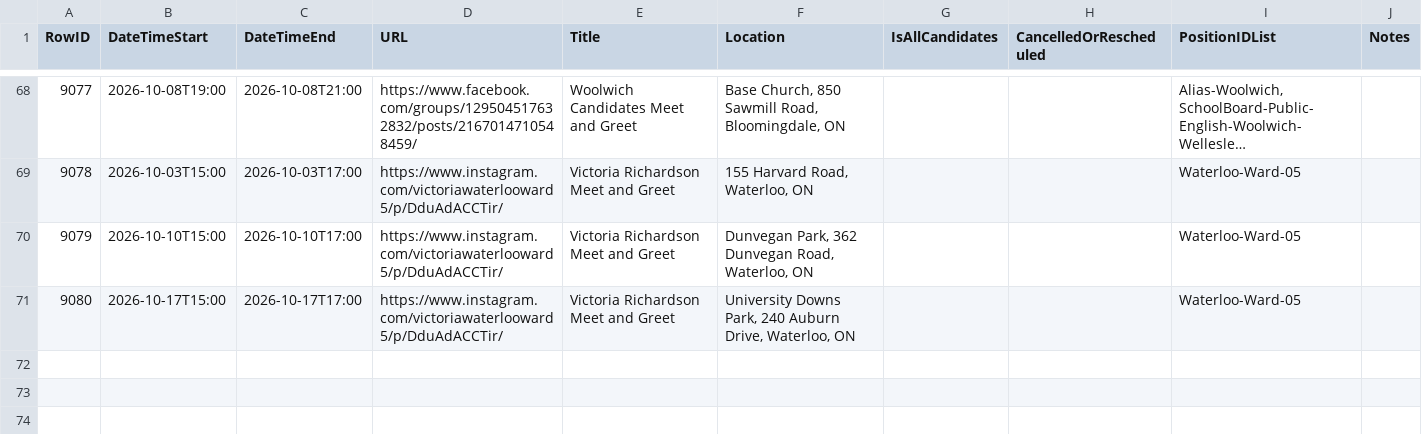
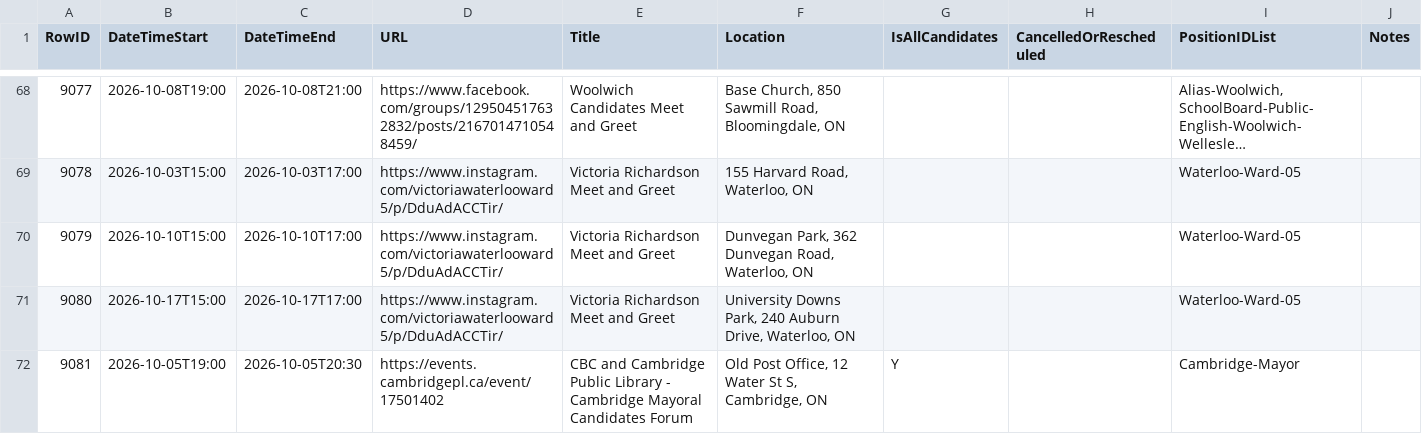
Before and after one commit to CivicTechWR/WRvotes, a CSV file: docs/_data/sync/events.csv, drawn as a sheet; only a part is shown, gaps mark what is left out; long unchanged cells end in …; the diff names each change by its address in the sheet, - before the commit and + after, or states it on an @@ line.

Commit message:
Auto-commit: updated events.csv, media.csv from Google Docs

```diff
--- a/docs/_data/sync/events.csv
+++ b/docs/_data/sync/events.csv
+row 72: 9081 | 2026-10-05T19:00 | 2026-10-05T20:30 | https://events.cambridgepl.ca/event/17501402 | CBC and Cambridge Public Library - Cambridge Mayoral Candidates Forum | Old Post Office, 12 Water St S, Cambridge, ON | Y |  | Cambridge-Mayor
```
Also changed, not shown: docs/_data/sync/media.csv.
